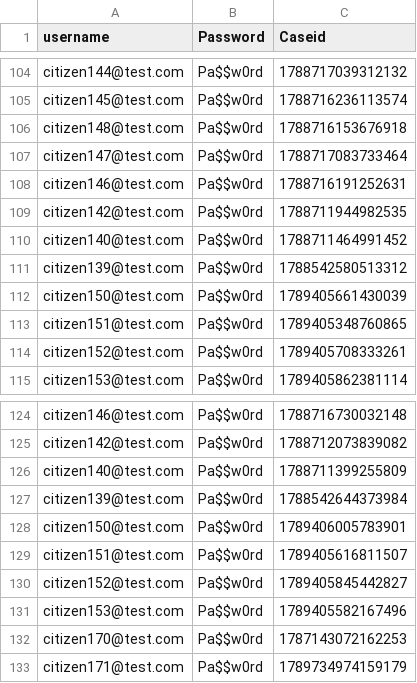
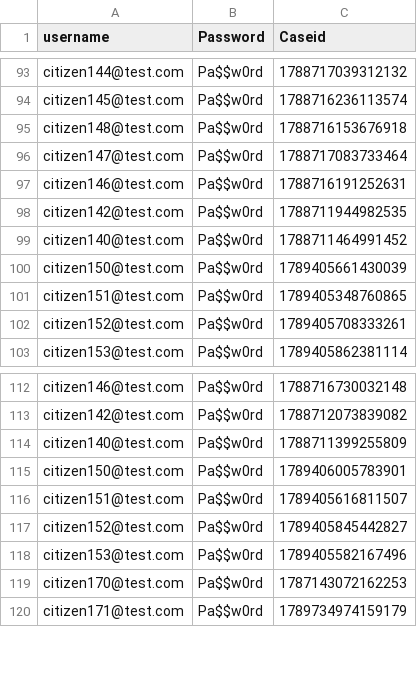
Before and after one commit to hmcts/pcs-performance, a CSV file: scripts/Load_Test/RespondToClaim.csv, drawn as a sheet; only a part is shown, gaps mark what is left out; removed rows and columns are numbered as before the commit, all else as after; the diff covers the shown part only; the diff names each change by its address in the sheet, - before the commit and + after, or states it on an @@ line.

```diff
--- a/scripts/Load_Test/RespondToClaim.csv
+++ b/scripts/Load_Test/RespondToClaim.csv
-row 111: citizen139@test.com | Pa$$w0rd | 1788542580513312
-row 127: citizen139@test.com | Pa$$w0rd | 1788542644373984
```
Also changed, not shown: 25 added rows and 12 removed rows elsewhere in this file, scripts/Load_Test/Case_ID_Link.csv, scripts/Load_Test/Caseworker_EnterGenapp_adjournUserFile.csv, 8 other files.
